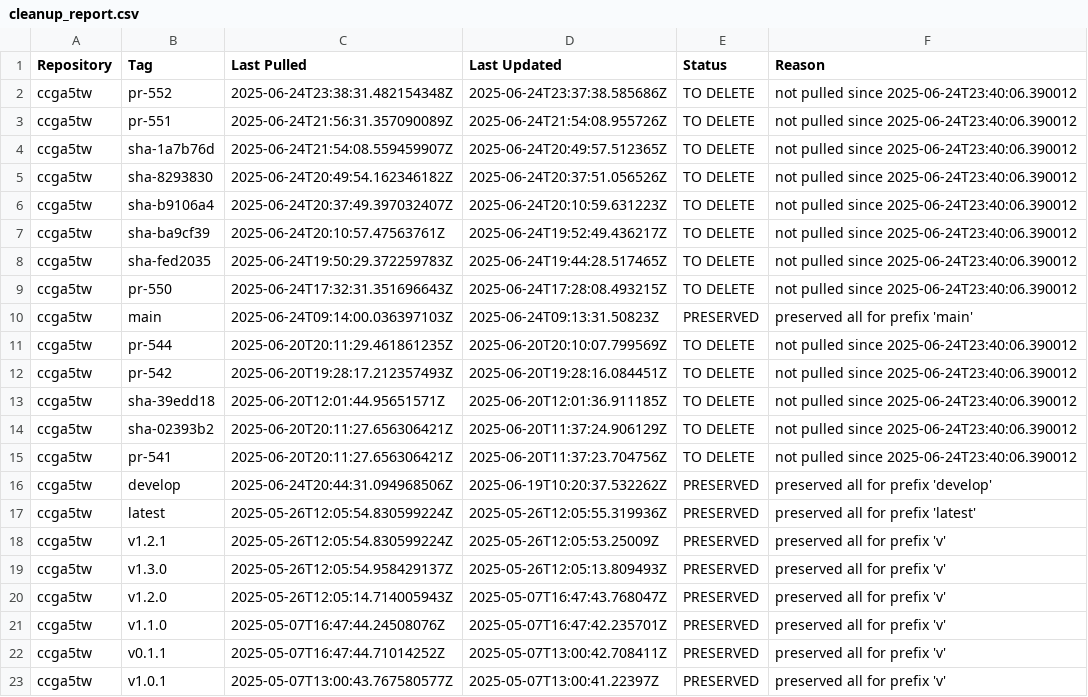
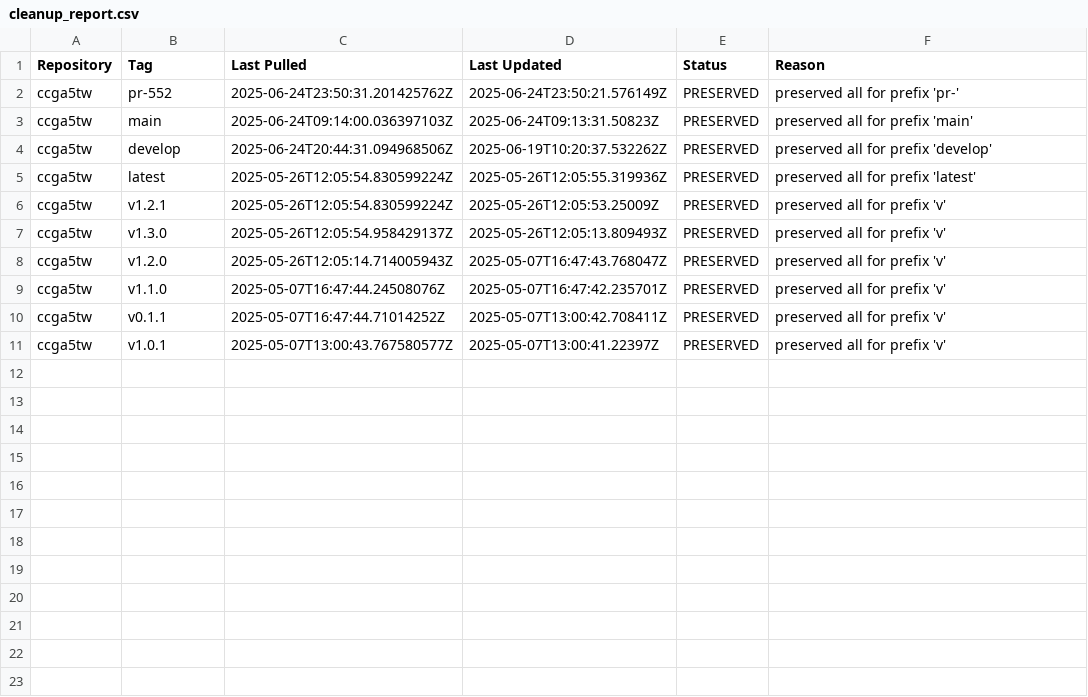
Before and after one commit to aeternity/gitops-apps-aelabs, a CSV file: cleanup_report.csv, drawn as a sheet.

```diff
--- a/cleanup_report.csv
+++ b/cleanup_report.csv
@@ -1,16 +1,4 @@
 Repository,Tag,Last Pulled,Last Updated,Status,Reason
-ccga5tw,pr-552,2025-06-24T23:38:31.482154348Z,2025-06-24T23:37:38.585686Z,TO DELETE,not pulled since 2025-06-24T23:40:06.390012
-ccga5tw,pr-551,2025-06-24T21:56:31.357090089Z,2025-06-24T21:54:08.955726Z,TO DELETE,not pulled since 2025-06-24T23:40:06.390012
-ccga5tw,sha-1a7b76d,2025-06-24T21:54:08.559459907Z,2025-06-24T20:49:57.512365Z,TO DELETE,not pulled since 2025-06-24T23:40:06.390012
-ccga5tw,sha-8293830,2025-06-24T20:49:54.162346182Z,2025-06-24T20:37:51.056526Z,TO DELETE,not pulled since 2025-06-24T23:40:06.390012
-ccga5tw,sha-b9106a4,2025-06-24T20:37:49.397032407Z,2025-06-24T20:10:59.631223Z,TO DELETE,not pulled since 2025-06-24T23:40:06.390012
-ccga5tw,sha-ba9cf39,2025-06-24T20:10:57.47563761Z,2025-06-24T19:52:49.436217Z,TO DELETE,not pulled since 2025-06-24T23:40:06.390012
-ccga5tw,sha-fed2035,2025-06-24T19:50:29.372259783Z,2025-06-24T19:44:28.517465Z,TO DELETE,not pulled since 2025-06-24T23:40:06.390012
-ccga5tw,pr-550,2025-06-24T17:32:31.351696643Z,2025-06-24T17:28:08.493215Z,TO DELETE,not pulled since 2025-06-24T23:40:06.390012
+ccga5tw,pr-552,2025-06-24T23:50:31.201425762Z,2025-06-24T23:50:21.576149Z,PRESERVED,preserved all for prefix 'pr-'
 ccga5tw,main,2025-06-24T09:14:00.036397103Z,2025-06-24T09:13:31.50823Z,PRESERVED,preserved all for prefix 'main'
-ccga5tw,pr-544,2025-06-20T20:11:29.461861235Z,2025-06-20T20:10:07.799569Z,TO DELETE,not pulled since 2025-06-24T23:40:06.390012
-ccga5tw,pr-542,2025-06-20T19:28:17.212357493Z,2025-06-20T19:28:16.084451Z,TO DELETE,not pulled since 2025-06-24T23:40:06.390012
-ccga5tw,sha-39edd18,2025-06-20T12:01:44.95651571Z,2025-06-20T12:01:36.911185Z,TO DELETE,not pulled since 2025-06-24T23:40:06.390012
-ccga5tw,sha-02393b2,2025-06-20T20:11:27.656306421Z,2025-06-20T11:37:24.906129Z,TO DELETE,not pulled since 2025-06-24T23:40:06.390012
-ccga5tw,pr-541,2025-06-20T20:11:27.656306421Z,2025-06-20T11:37:23.704756Z,TO DELETE,not pulled since 2025-06-24T23:40:06.390012
 ccga5tw,develop,2025-06-24T20:44:31.094968506Z,2025-06-19T10:20:37.532262Z,PRESERVED,preserved all for prefix 'develop'
```
Also changed, not shown: 2 other files.
